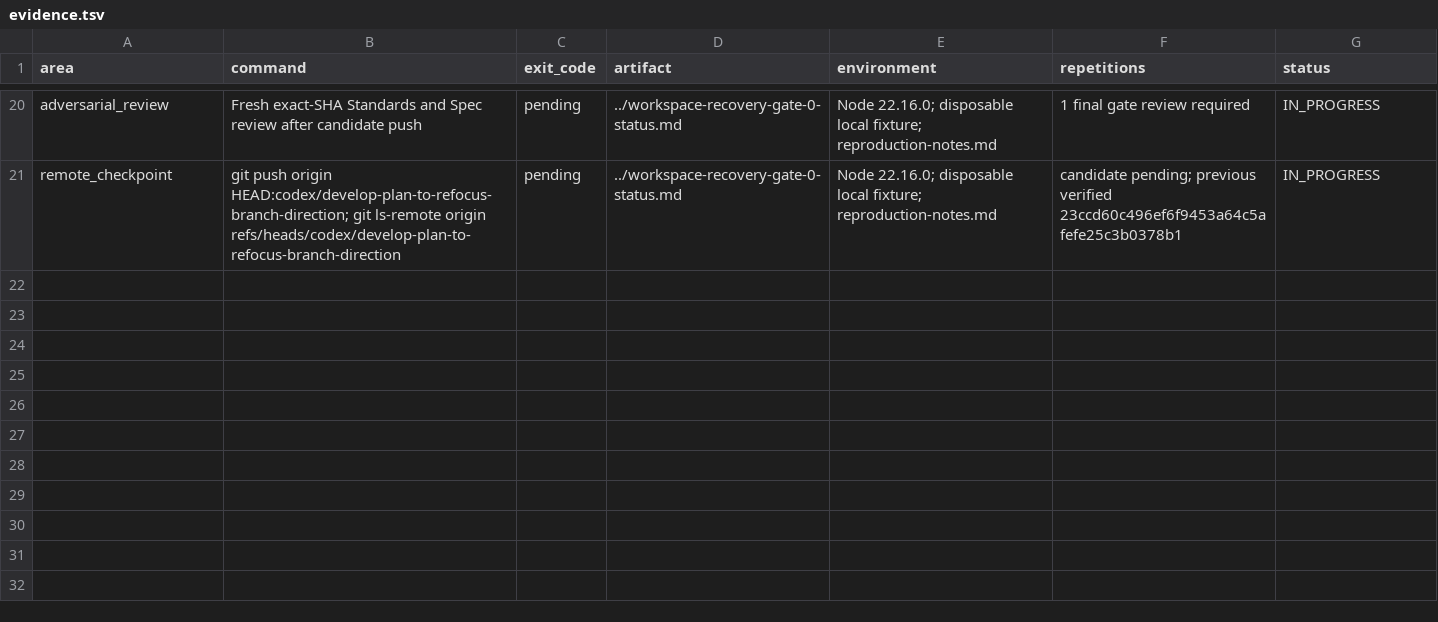
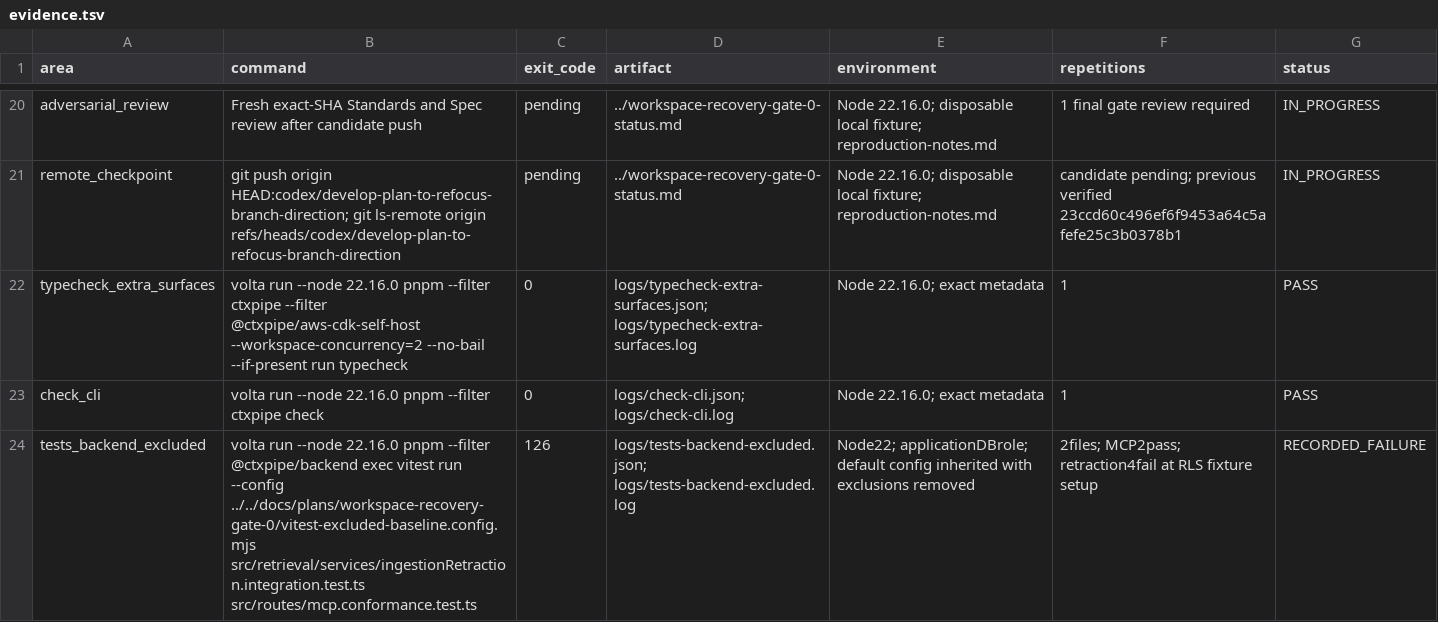
Before and after one commit to ctxpipe-ai/ctxpipe, a TSV file: docs/plans/workspace-recovery-gate-0/evidence.tsv, drawn as a sheet; only a part is shown, gaps mark what is left out.

Commit message:
Gate 0: execute excluded suites and correct proof classifications

```diff
--- a/docs/plans/workspace-recovery-gate-0/evidence.tsv
+++ b/docs/plans/workspace-recovery-gate-0/evidence.tsv
@@ -21 +21,4 @@ adversarial_review	Fresh exact-SHA Standards and Spec review after candidate pus
 remote_checkpoint	git push origin HEAD:codex/develop-plan-to-refocus-branch-direction; git ls-remote origin refs/heads/codex/develop-plan-to-refocus-branch-direction	pending	../workspace-recovery-gate-0-status.md	Node 22.16.0; disposable local fixture; reproduction-notes.md	candidate pending; previous verified 23ccd60c496ef6f9453a64c5afefe25c3b0378b1	IN_PROGRESS
+typecheck_extra_surfaces	volta run --node 22.16.0 pnpm --filter ctxpipe --filter @ctxpipe/aws-cdk-self-host --workspace-concurrency=2 --no-bail --if-present run typecheck	0	logs/typecheck-extra-surfaces.json; logs/typecheck-extra-surfaces.log	Node 22.16.0; exact metadata	1	PASS
+check_cli	volta run --node 22.16.0 pnpm --filter ctxpipe check	0	logs/check-cli.json; logs/check-cli.log	Node 22.16.0; exact metadata	1	PASS
+tests_backend_excluded	volta run --node 22.16.0 pnpm --filter @ctxpipe/backend exec vitest run --config ../../docs/plans/workspace-recovery-gate-0/vitest-excluded-baseline.config.mjs src/retrieval/services/ingestionRetraction.integration.test.ts src/routes/mcp.conformance.test.ts	126	logs/tests-backend-excluded.json; logs/tests-backend-excluded.log	Node22; applicationDBrole; default config inherited with exclusions removed	2files; MCP2pass; retraction4fail at RLS fixture setup	RECORDED_FAILURE
```
Also changed, not shown: docs/plans/workspace-recovery-gate-0/test-classification.tsv, 15 other files.
